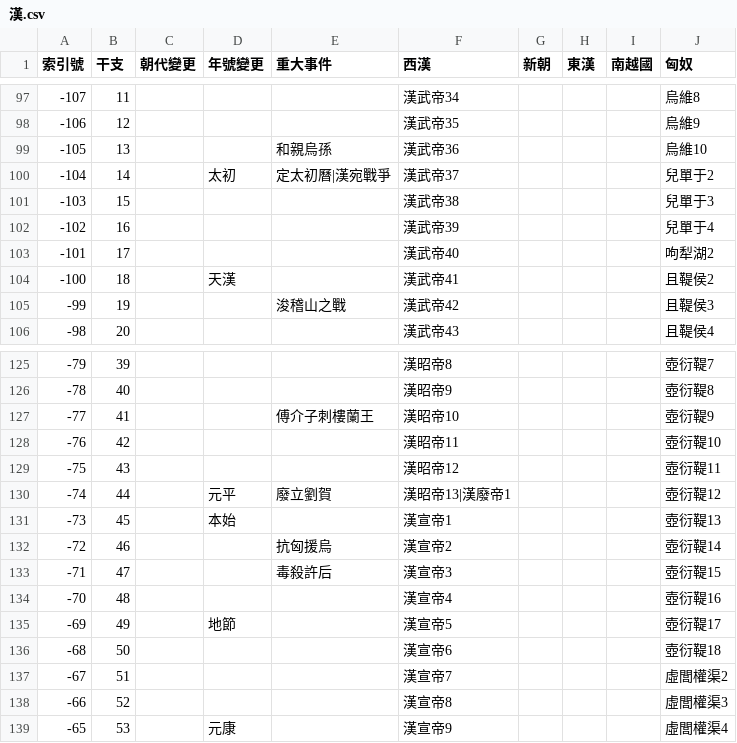
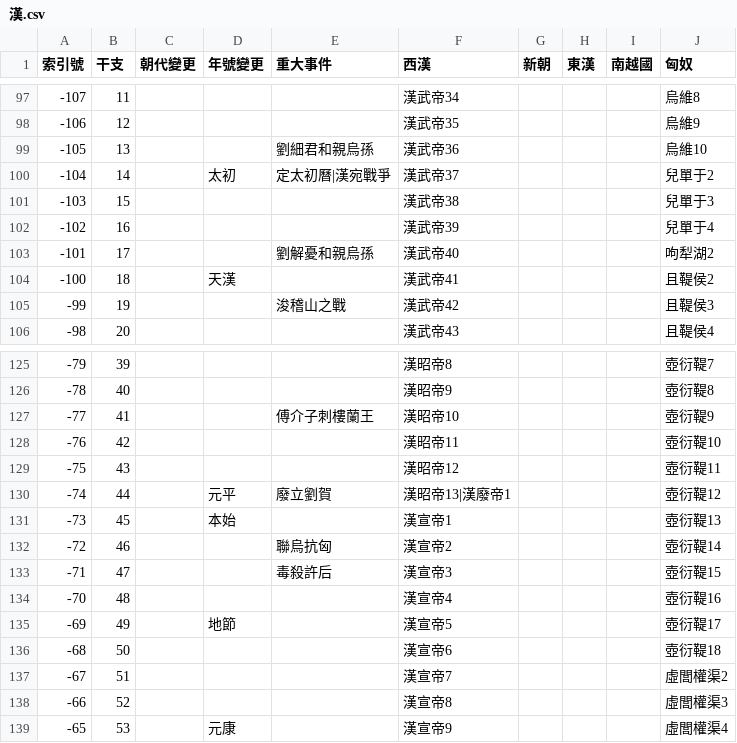
Before and after one commit to gamefang/zizhitongjian, a CSV file: 主要數據/政權年代表/漢.csv, drawn as a sheet; only a part is shown, gaps mark what is left out.

```diff
--- a/主要數據/政權年代表/漢.csv
+++ b/主要數據/政權年代表/漢.csv
@@ -98,3 +98,3 @@
 -106,12,,,,漢武帝35,,,,烏維9
--105,13,,,和親烏孫,漢武帝36,,,,烏維10
+-105,13,,,劉細君和親烏孫,漢武帝36,,,,烏維10
 -104,14,,太初,定太初曆|漢宛戰爭,漢武帝37,,,,兒單于2
@@ -102,3 +102,3 @@
 -102,16,,,,漢武帝39,,,,兒單于4
--101,17,,,,漢武帝40,,,,呴犁湖2
+-101,17,,,劉解憂和親烏孫,漢武帝40,,,,呴犁湖2
 -100,18,,天漢,,漢武帝41,,,,且鞮侯2
@@ -131,3 +131,3 @@
 -73,45,,本始,,漢宣帝1,,,,壺衍鞮13
--72,46,,,抗匈援烏,漢宣帝2,,,,壺衍鞮14
+-72,46,,,聯烏抗匈,漢宣帝2,,,,壺衍鞮14
 -71,47,,,毒殺許后,漢宣帝3,,,,壺衍鞮15
```
Also changed, not shown: 主要數據/人物總表.csv, 通用專項/雜項/和親列表.csv, 7 other files.
